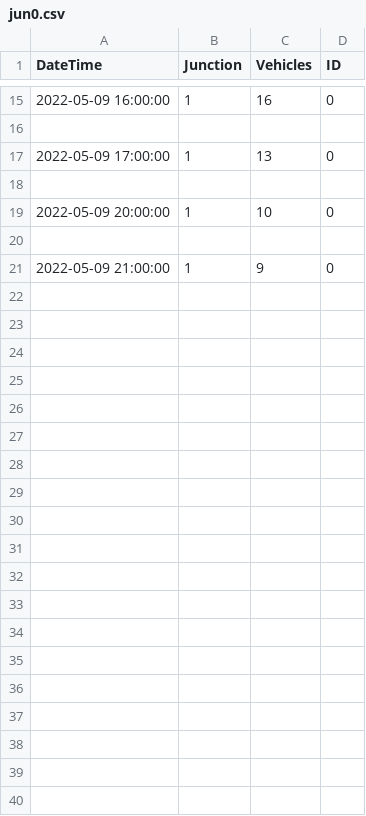
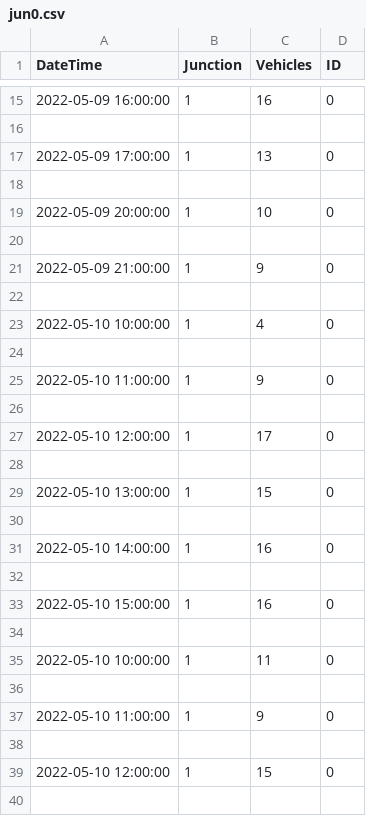
Before and after one commit to debopriyodjghosh/EV-dynamic-pricing, a CSV file: Simulator & Data Generator/jun0.csv, drawn as a sheet; only a part is shown, gaps mark what is left out; the diff covers the shown part only.

```diff
--- a/Simulator & Data Generator/jun0.csv
+++ b/Simulator & Data Generator/jun0.csv
@@ -21 +21,20 @@ DateTime,Junction,Vehicles,ID
 2022-05-09 21:00:00,1,9,0
+
+2022-05-10 10:00:00,1,4,0
+
+2022-05-10 11:00:00,1,9,0
+
+2022-05-10 12:00:00,1,17,0
+
+2022-05-10 13:00:00,1,15,0
+
+2022-05-10 14:00:00,1,16,0
+
+2022-05-10 15:00:00,1,16,0
+
+2022-05-10 10:00:00,1,11,0
+
+2022-05-10 11:00:00,1,9,0
+
+2022-05-10 12:00:00,1,15,0
+
```
Also changed, not shown: 19 added rows elsewhere in this file, Simulator & Data Generator/jun4.csv, Simulator & Data Generator/jun5.csv, 10 other files.
